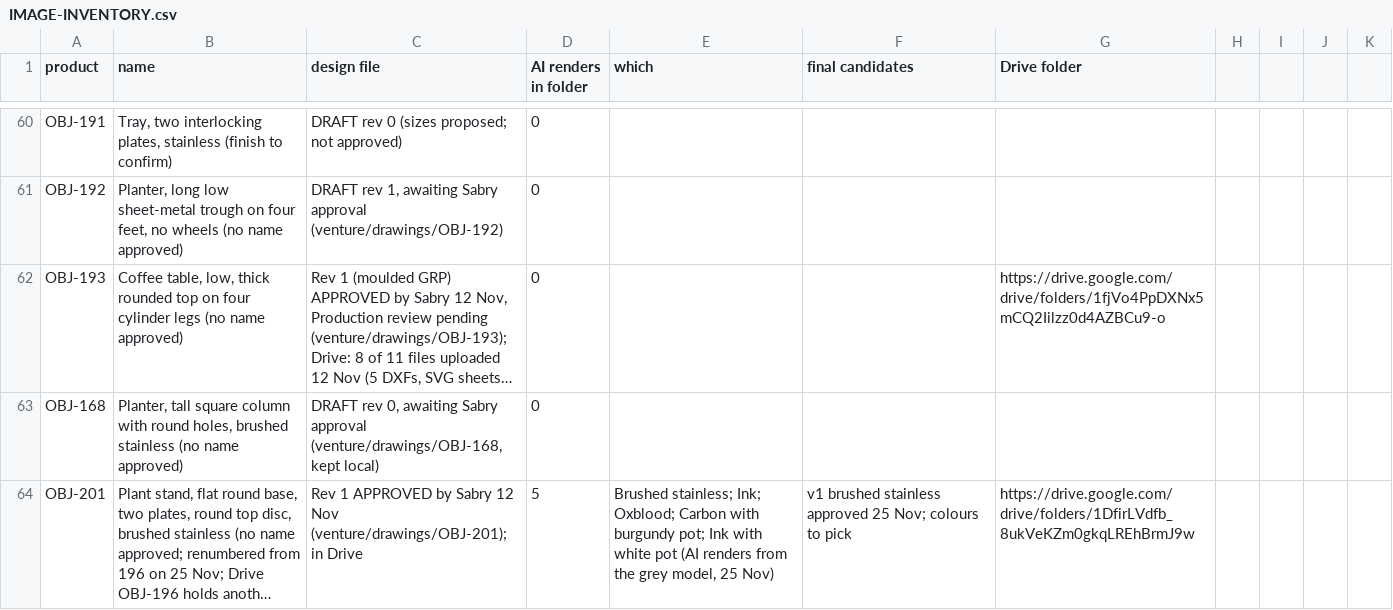
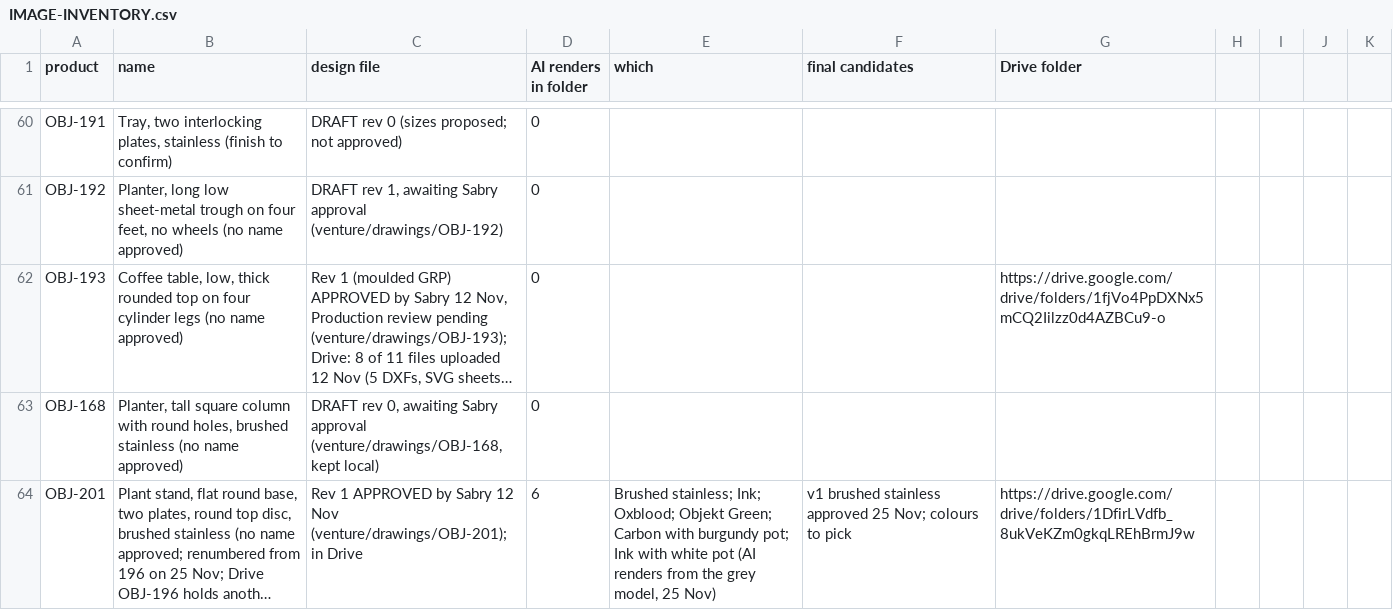
Before and after one commit to amrsabry303/OBJEKT, a CSV file: plan/IMAGE-INVENTORY.csv, drawn as a sheet; only a part is shown, gaps mark what is left out; long unchanged cells end in …; the diff names each change by its address in the sheet, - before the commit and + after, or states it on an @@ line.

```diff
--- a/plan/IMAGE-INVENTORY.csv
+++ b/plan/IMAGE-INVENTORY.csv
-D64 (AI renders in folder): 5
+D64 (AI renders in folder): 6
-E64 (which): …Ink; Oxblood; Carbon with…
+E64 (which): …Ink; Oxblood; Objekt Green; Carbon with…
```
Also changed, not shown: 2 other files.
